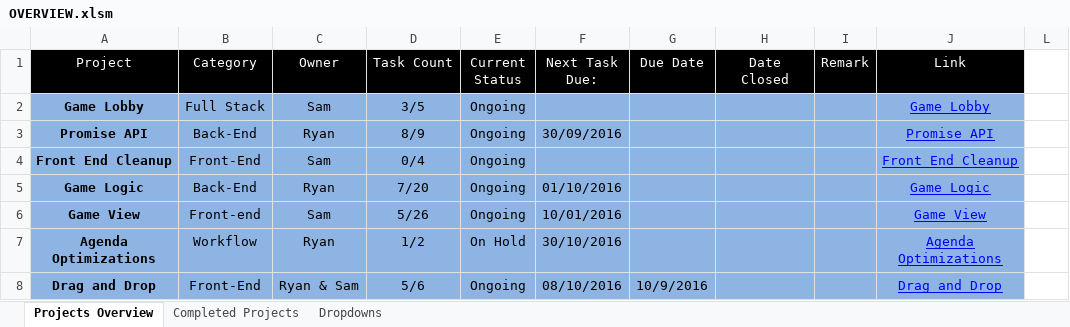
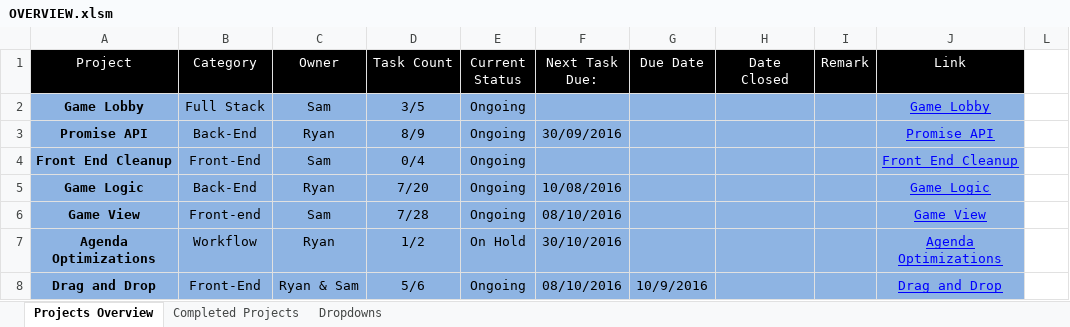
Before and after one commit to cuttle-cards/cuttle, an Excel workbook: Cuttle Agenda/OVERVIEW.xlsm, sheet Projects Overview, drawn as a sheet; only a part is shown; values as stored, in another font and other column widths than the file's, no borders; charts and pictures and conditional formats not drawn; the diff names each change by its address in the sheet, - before the commit and + after, or states it on an @@ line.

```diff
--- a/Cuttle Agenda/OVERVIEW.xlsm (sheet Projects Overview)
+++ b/Cuttle Agenda/OVERVIEW.xlsm (sheet Projects Overview)
-F5 (Next Task Due:): 01/10/2016
+F5 (Next Task Due:): 10/08/2016
-D6 (Task Count): 5/26
+D6 (Task Count): 7/28
-F6 (Next Task Due:): 10/01/2016
+F6 (Next Task Due:): 08/10/2016
```
Also changed, not shown: charts or pictures, Cuttle Agenda/Game Logic.xlsm, Cuttle Agenda/Game View.xlsm, 2 other files.
